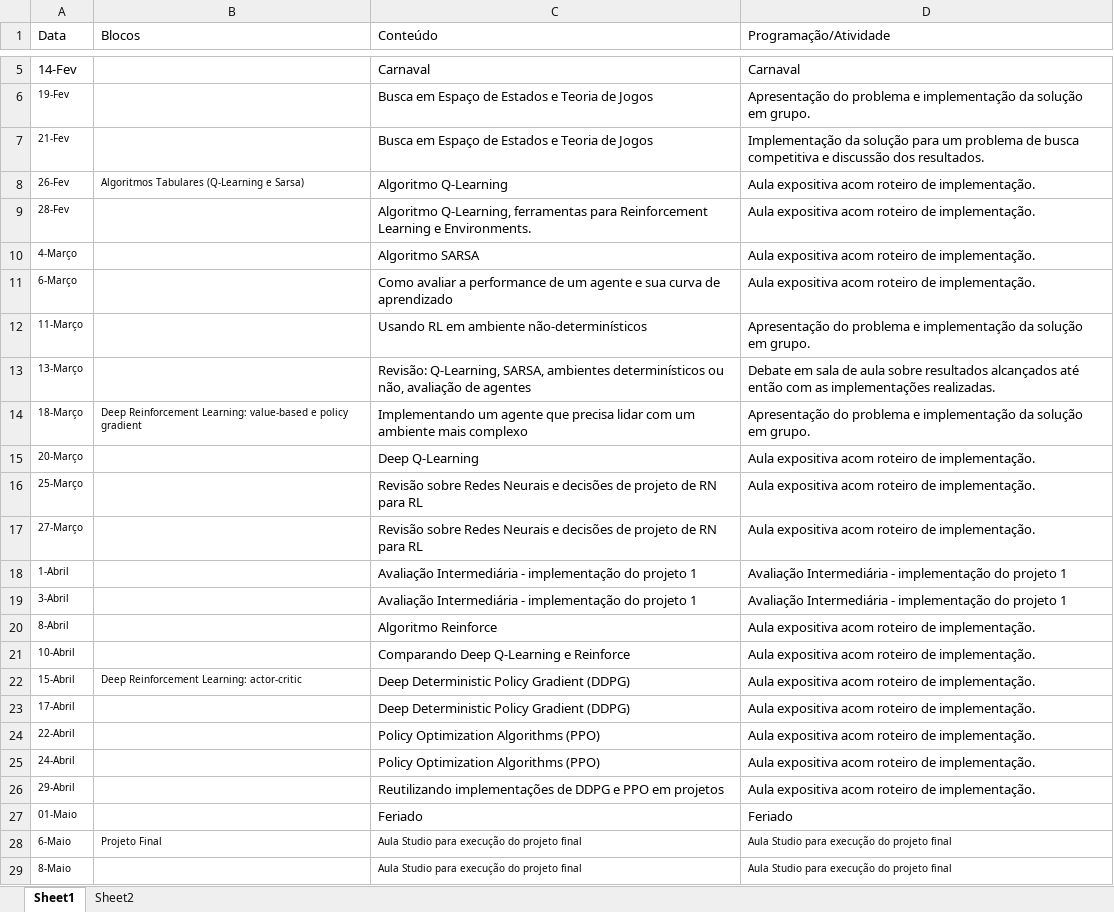
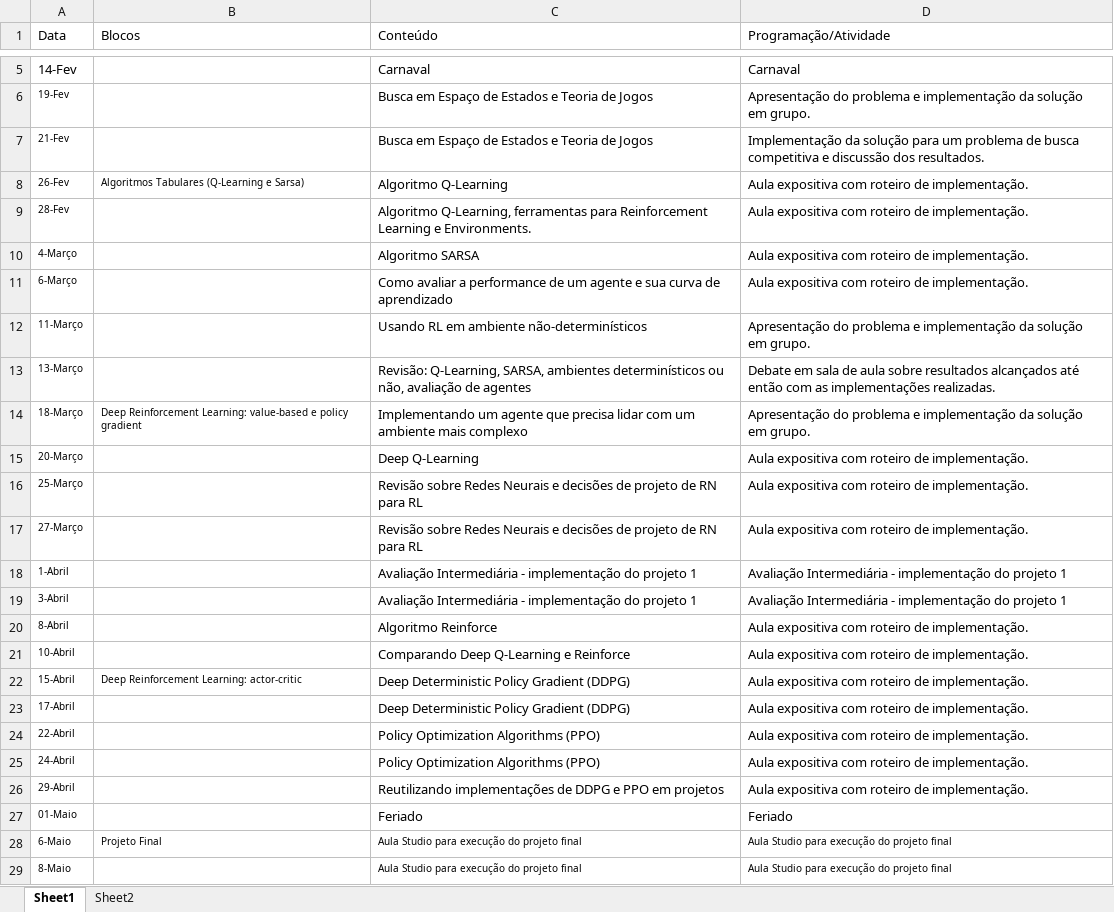
Before and after one commit to Insper/rl, an Excel workbook: lessons_plan.xlsx, sheet Sheet1, drawn as a sheet; only a part is shown, gaps mark what is left out; values as stored, in another font and other column widths than the file's, no borders; the diff names each change by its address in the sheet, - before the commit and + after, or states it on an @@ line.

Commit message:
modificacoes pos primeira aula

```diff
--- a/lessons_plan.xlsx (sheet Sheet1)
+++ b/lessons_plan.xlsx (sheet Sheet1)
-D8:D11 (Programação/Atividade): Aula expositiva acom roteiro de…
+D8:D11 (Programação/Atividade): Aula expositiva com roteiro de…
-D15:D17 (Programação/Atividade): Aula expositiva acom roteiro de…
+D15:D17 (Programação/Atividade): Aula expositiva com roteiro de…
-D20:D26 (Programação/Atividade): Aula expositiva acom roteiro de…
+D20:D26 (Programação/Atividade): Aula expositiva com roteiro de…
```
Also changed, not shown: 13 other files.
